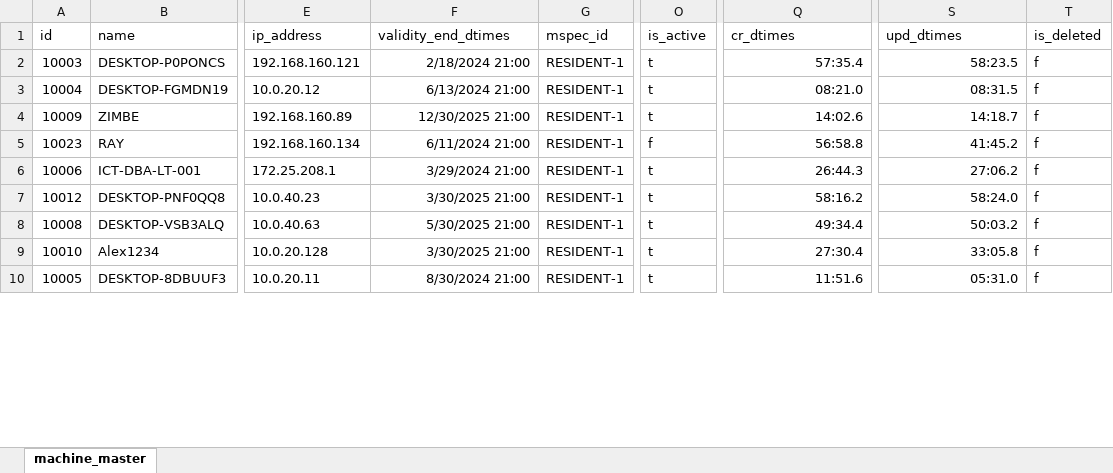
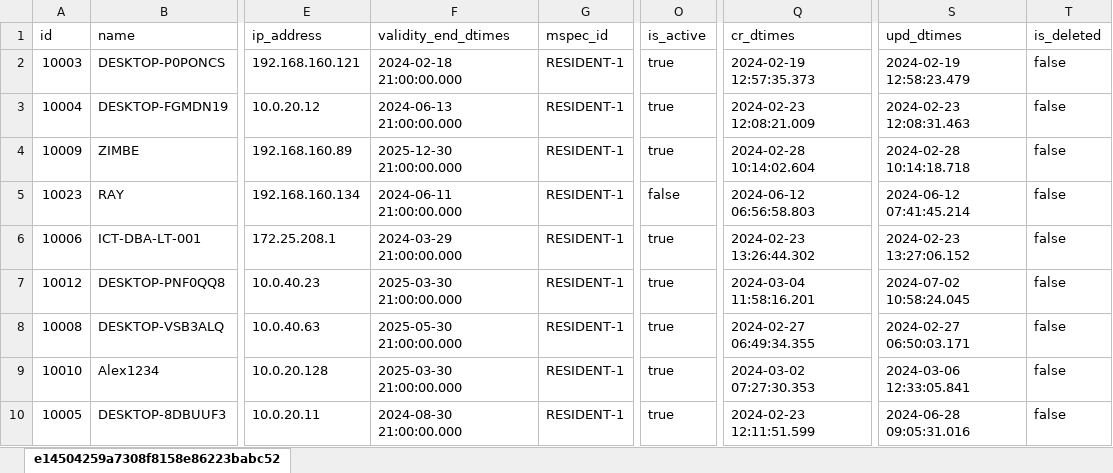
Before and after one commit to tf-nira/mosip-data_bkp, an Excel workbook: mosip_master/xlsx/machine_master.xlsx, sheet e14504259a7308f8158e86223babc52, drawn as a sheet; only a part is shown, gaps mark what is left out; values as stored, in another font and other column widths than the file's, no borders; the diff covers the shown part only; the diff names each change by its address in the sheet, - before the commit and + after, or states it on an @@ line.

```diff
--- a/mosip_master/xlsx/machine_master.xlsx (sheet e14504259a7308f8158e86223babc52)
+++ b/mosip_master/xlsx/machine_master.xlsx (sheet e14504259a7308f8158e86223babc52)
-sheet tab: machine_master
+sheet tab: e14504259a7308f8158e86223babc52
-F2 (validity_end_dtimes): 2/18/2024 21:00
+F2 (validity_end_dtimes): 2024-02-18 21:00:00.000
-O2:O4 (is_active): t
+O2:O4 (is_active): true
-Q2 (cr_dtimes): 57:35.4
+Q2 (cr_dtimes): 2024-02-19 12:57:35.373
-S2 (upd_dtimes): 58:23.5
+S2 (upd_dtimes): 2024-02-19 12:58:23.479
-T2:T10 (is_deleted): f
+T2:T10 (is_deleted): false
-F3 (validity_end_dtimes): 6/13/2024 21:00
+F3 (validity_end_dtimes): 2024-06-13 21:00:00.000
-Q3 (cr_dtimes): 08:21.0
+Q3 (cr_dtimes): 2024-02-23 12:08:21.009
-S3 (upd_dtimes): 08:31.5
+S3 (upd_dtimes): 2024-02-23 12:08:31.463
-F4 (validity_end_dtimes): 12/30/2025 21:00
+F4 (validity_end_dtimes): 2025-12-30 21:00:00.000
-Q4 (cr_dtimes): 14:02.6
+Q4 (cr_dtimes): 2024-02-28 10:14:02.604
-S4 (upd_dtimes): 14:18.7
+S4 (upd_dtimes): 2024-02-28 10:14:18.718
-F5 (validity_end_dtimes): 6/11/2024 21:00
+F5 (validity_end_dtimes): 2024-06-11 21:00:00.000
-O5 (is_active): f
+O5 (is_active): false
-Q5 (cr_dtimes): 56:58.8
+Q5 (cr_dtimes): 2024-06-12 06:56:58.803
-S5 (upd_dtimes): 41:45.2
+S5 (upd_dtimes): 2024-06-12 07:41:45.214
-F6 (validity_end_dtimes): 3/29/2024 21:00
+F6 (validity_end_dtimes): 2024-03-29 21:00:00.000
-O6:O10 (is_active): t
+O6:O10 (is_active): true
-Q6 (cr_dtimes): 26:44.3
+Q6 (cr_dtimes): 2024-02-23 13:26:44.302
-S6 (upd_dtimes): 27:06.2
+S6 (upd_dtimes): 2024-02-23 13:27:06.152
-F7 (validity_end_dtimes): 3/30/2025 21:00
+F7 (validity_end_dtimes): 2025-03-30 21:00:00.000
-Q7 (cr_dtimes): 58:16.2
+Q7 (cr_dtimes): 2024-03-04 11:58:16.201
-S7 (upd_dtimes): 58:24.0
+S7 (upd_dtimes): 2024-07-02 10:58:24.045
-F8 (validity_end_dtimes): 5/30/2025 21:00
+F8 (validity_end_dtimes): 2025-05-30 21:00:00.000
-Q8 (cr_dtimes): 49:34.4
+Q8 (cr_dtimes): 2024-02-27 06:49:34.355
-S8 (upd_dtimes): 50:03.2
+S8 (upd_dtimes): 2024-02-27 06:50:03.171
-F9 (validity_end_dtimes): 3/30/2025 21:00
+F9 (validity_end_dtimes): 2025-03-30 21:00:00.000
-Q9 (cr_dtimes): 27:30.4
+Q9 (cr_dtimes): 2024-03-02 07:27:30.353
-S9 (upd_dtimes): 33:05.8
+S9 (upd_dtimes): 2024-03-06 12:33:05.841
-F10 (validity_end_dtimes): 8/30/2024 21:00
+F10 (validity_end_dtimes): 2024-08-30 21:00:00.000
-Q10 (cr_dtimes): 11:51.6
+Q10 (cr_dtimes): 2024-02-23 12:11:51.599
-S10 (upd_dtimes): 05:31.0
+S10 (upd_dtimes): 2024-06-28 09:05:31.016
```
Also changed, not shown: 15 added rows, 1 removed row and 55 edited cells elsewhere in this sheet, mosip_master/xlsx/dynamic_field.xlsx, mosip_master/xlsx/machine_master_h.xlsx, 17 other files.
